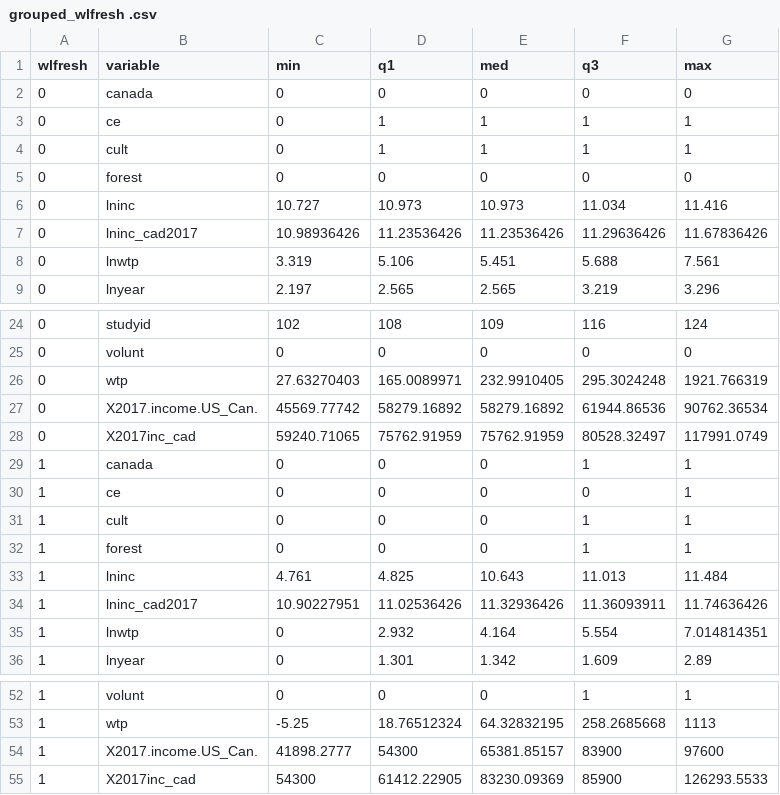
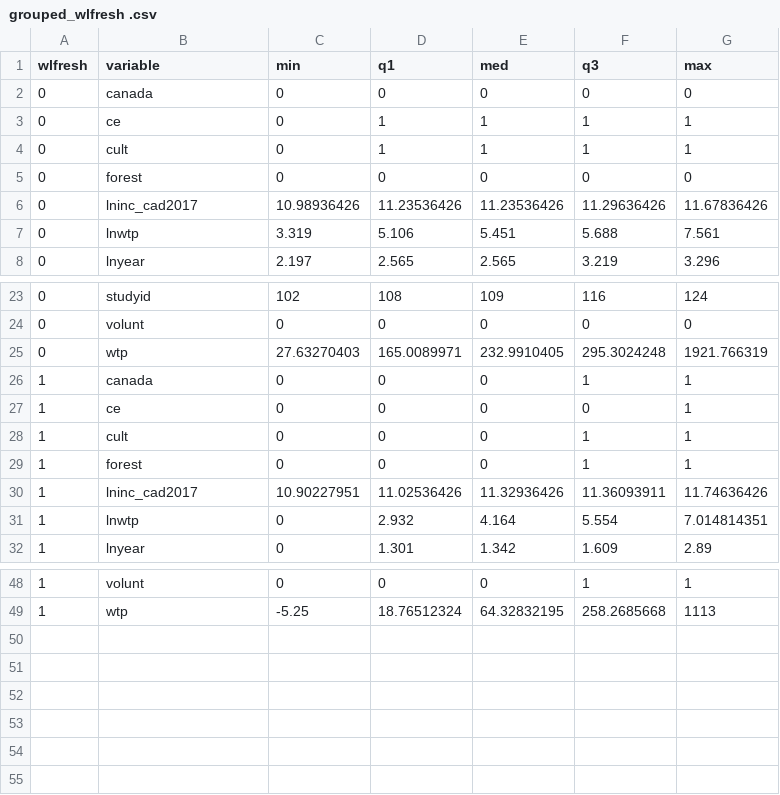
Before and after one commit to ericasare1/WetlandMetagression, a CSV file: data/grouped_wlfresh .csv, drawn as a sheet; only a part is shown, gaps mark what is left out.

```diff
--- a/data/grouped_wlfresh .csv
+++ b/data/grouped_wlfresh .csv
@@ -5,3 +5,2 @@ wlfresh,variable,min,q1,med,q3,max
 0,forest,0,0,0,0,0
-0,lninc,10.727,10.973,10.973,11.034,11.416
 0,lninc_cad2017,10.98936426,11.23536426,11.23536426,11.29636426,11.67836426
@@ -26,4 +25,2 @@ wlfresh,variable,min,q1,med,q3,max
 0,wtp,27.63270403,165.0089971,232.9910405,295.3024248,1921.766319
-0,X2017.income.US_Can.,45569.77742,58279.16892,58279.16892,61944.86536,90762.36534
-0,X2017inc_cad,59240.71065,75762.91959,75762.91959,80528.32497,117991.0749
 1,canada,0,0,0,1,1
@@ -32,3 +29,2 @@ wlfresh,variable,min,q1,med,q3,max
 1,forest,0,0,0,1,1
-1,lninc,4.761,4.825,10.643,11.013,11.484
 1,lninc_cad2017,10.90227951,11.02536426,11.32936426,11.36093911,11.74636426
@@ -53,3 +49 @@ wlfresh,variable,min,q1,med,q3,max
 1,wtp,-5.25,18.76512324,64.32832195,258.2685668,1113
-1,X2017.income.US_Can.,41898.2777,54300,65381.85157,83900,97600
-1,X2017inc_cad,54300,61412.22905,83230.09369,85900,126293.5533
```
Also changed, not shown: data/finalData_24_8.csv, data/grouped_canada.csv, 1 other file.
